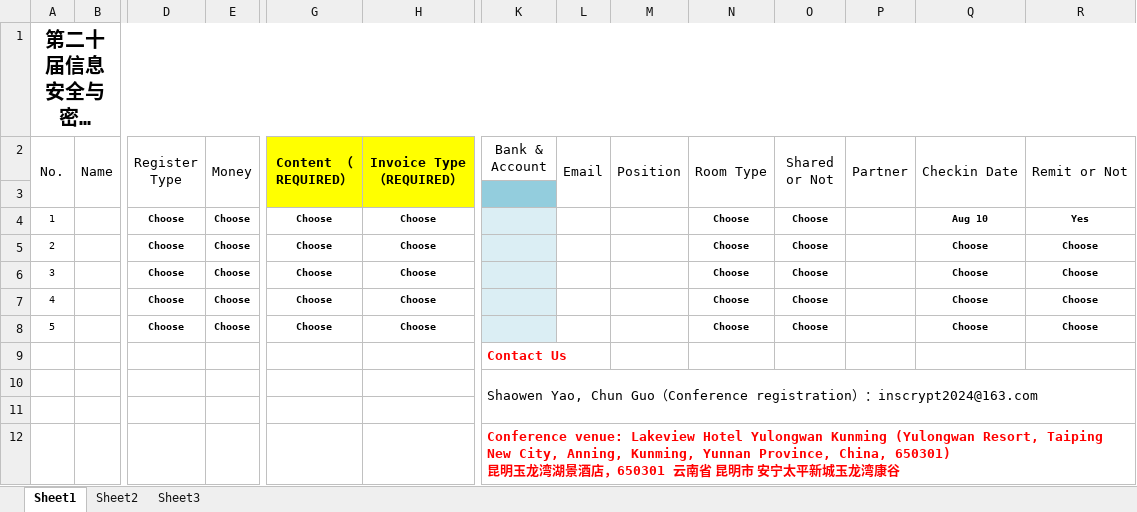
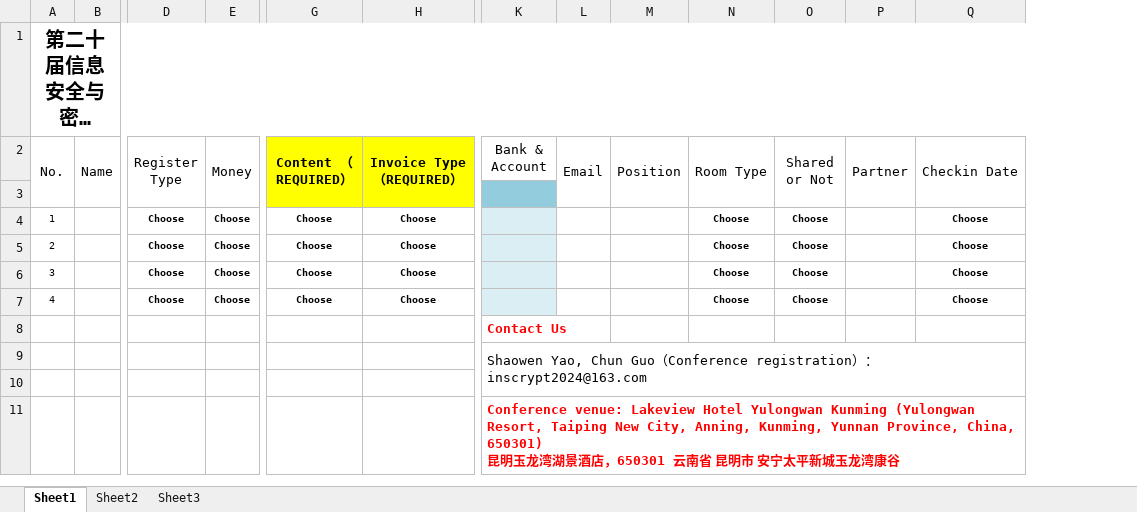
Before and after one commit to Inscrypt2024/inscrypt2024.github.io, an Excel workbook: download/Inscrypt2024-receipt.xlsx, sheet Sheet1, drawn as a sheet; only a part is shown, gaps mark what is left out; long unchanged cells end in …; values as stored, in another font and other column widths than the file's, no borders; rows hold the shown columns only; the diff covers the shown part only; the diff names each change by its address in the sheet, - before the commit and + after, or states it on an @@ line.

Commit message:
Update Inscrypt2024-receipt.xlsx

```diff
--- a/download/Inscrypt2024-receipt.xlsx (sheet Sheet1)
+++ b/download/Inscrypt2024-receipt.xlsx (sheet Sheet1)
-column R (Remit or Not), rows 4-7: Yes | Choose | Choose | Choose
-Q4 (Checkin Date): Aug 10
+Q4 (Checkin Date): Choose
-row 8: 5 |  | Choose | Choose | Choose | Choose |  |  |  | Choose | Choose |  | Choose | Choose
```
Also changed, not shown: 1 edited cell elsewhere in this sheet.
